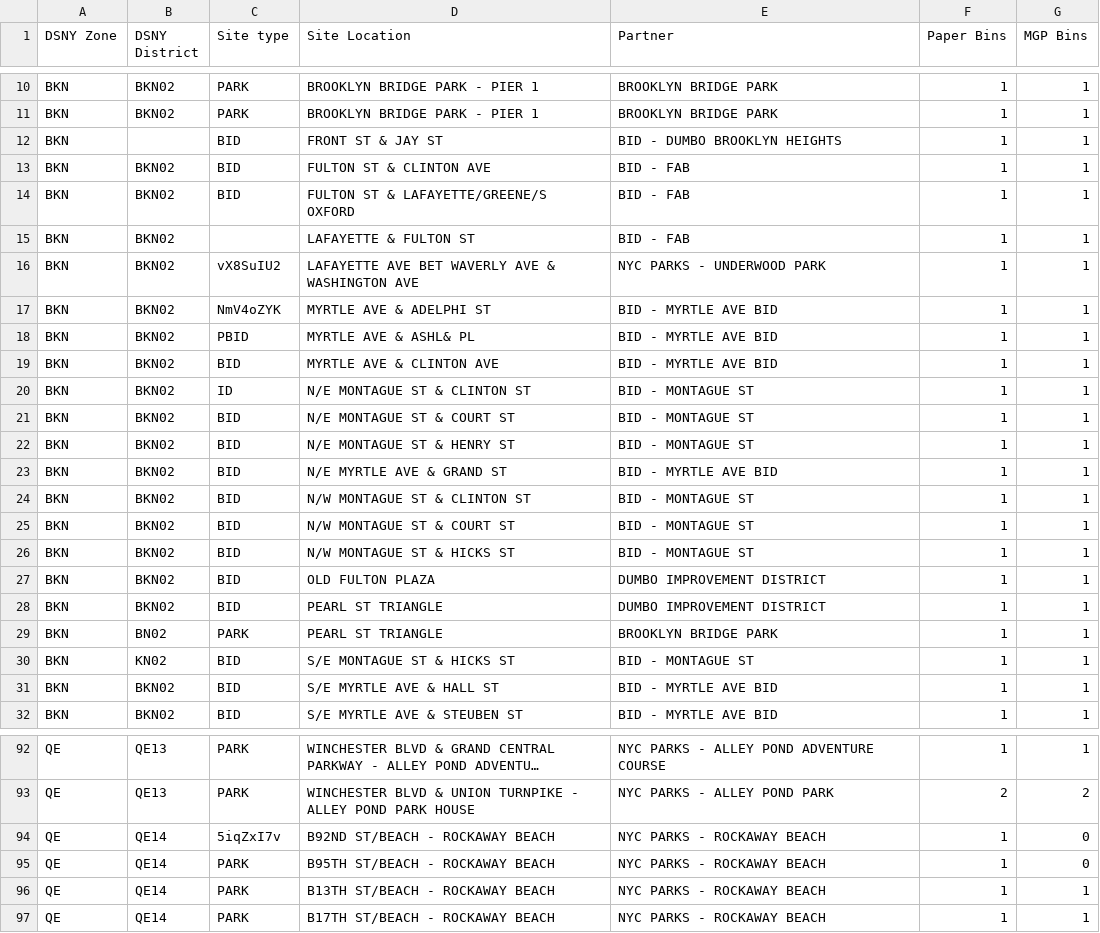
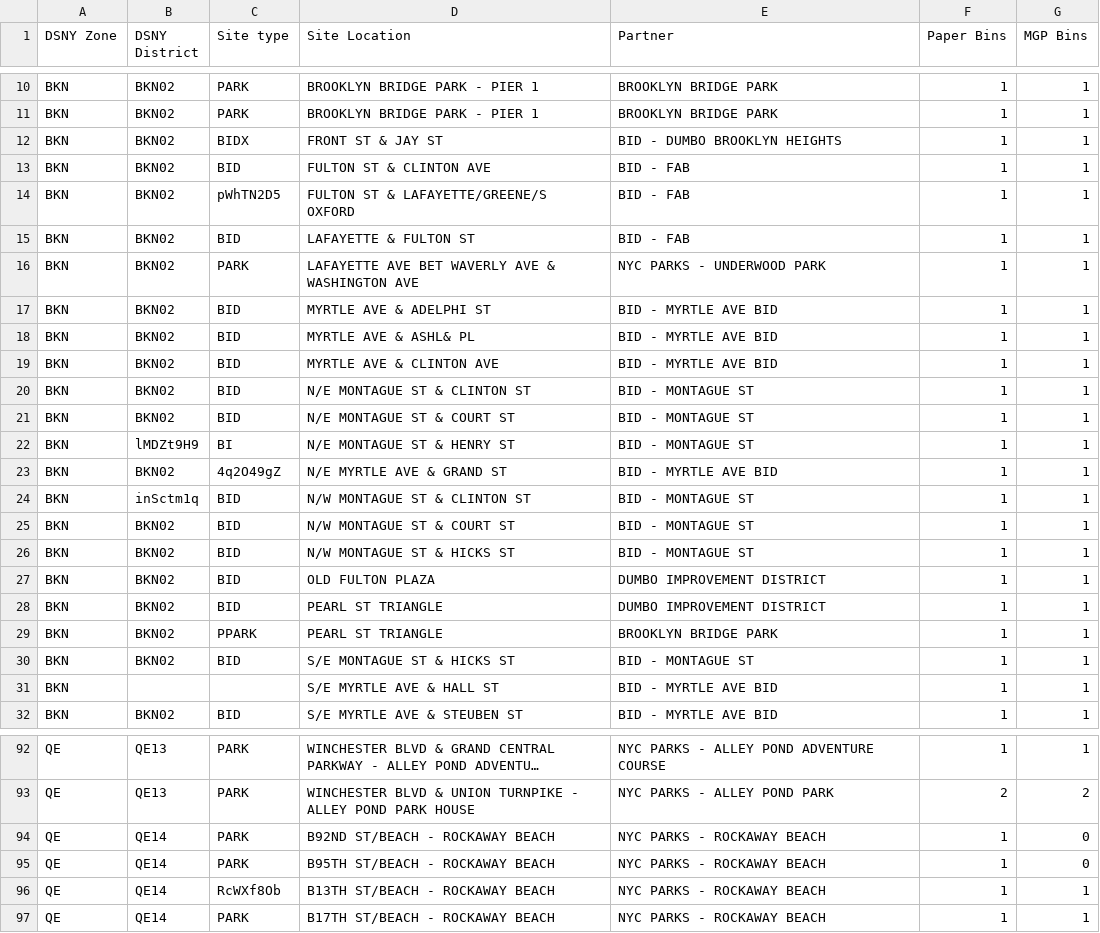
Before and after one commit to yangfan2001/Data-Quality, a CSV file: test.csv, drawn as a sheet; only a part is shown, gaps mark what is left out; long unchanged cells end in …; the diff covers the shown part only; the diff names each change by its address in the sheet, - before the commit and + after, or states it on an @@ line.

```diff
--- a/test.csv
+++ b/test.csv
-B12 (DSNY District): (empty)
+B12 (DSNY District): BKN02
-C12 (Site type): BID
+C12 (Site type): BIDX
-C14 (Site type): BID
+C14 (Site type): pWhTN2D5
-C15 (Site type): (empty)
+C15 (Site type): BID
-C16 (Site type): vX8SuIU2
+C16 (Site type): PARK
-C17 (Site type): NmV4oZYK
+C17 (Site type): BID
-C18 (Site type): PBID
+C18 (Site type): BID
-C20 (Site type): ID
+C20 (Site type): BID
-B22 (DSNY District): BKN02
+B22 (DSNY District): lMDZt9H9
-C22 (Site type): BID
+C22 (Site type): BI
-C23 (Site type): BID
+C23 (Site type): 4q2O49gZ
-B24 (DSNY District): BKN02
+B24 (DSNY District): inSctm1q
-B29 (DSNY District): BN02
+B29 (DSNY District): BKN02
-C29 (Site type): PARK
+C29 (Site type): PPARK
-B30 (DSNY District): KN02
+B30 (DSNY District): BKN02
-B31 (DSNY District): BKN02
+B31 (DSNY District): (empty)
-C31 (Site type): BID
+C31 (Site type): (empty)
-C94 (Site type): 5iqZxI7v
+C94 (Site type): PARK
-C96 (Site type): PARK
+C96 (Site type): RcWXf8Ob
```
Also changed, not shown: 51 edited cells elsewhere in this file, 3 other files.
